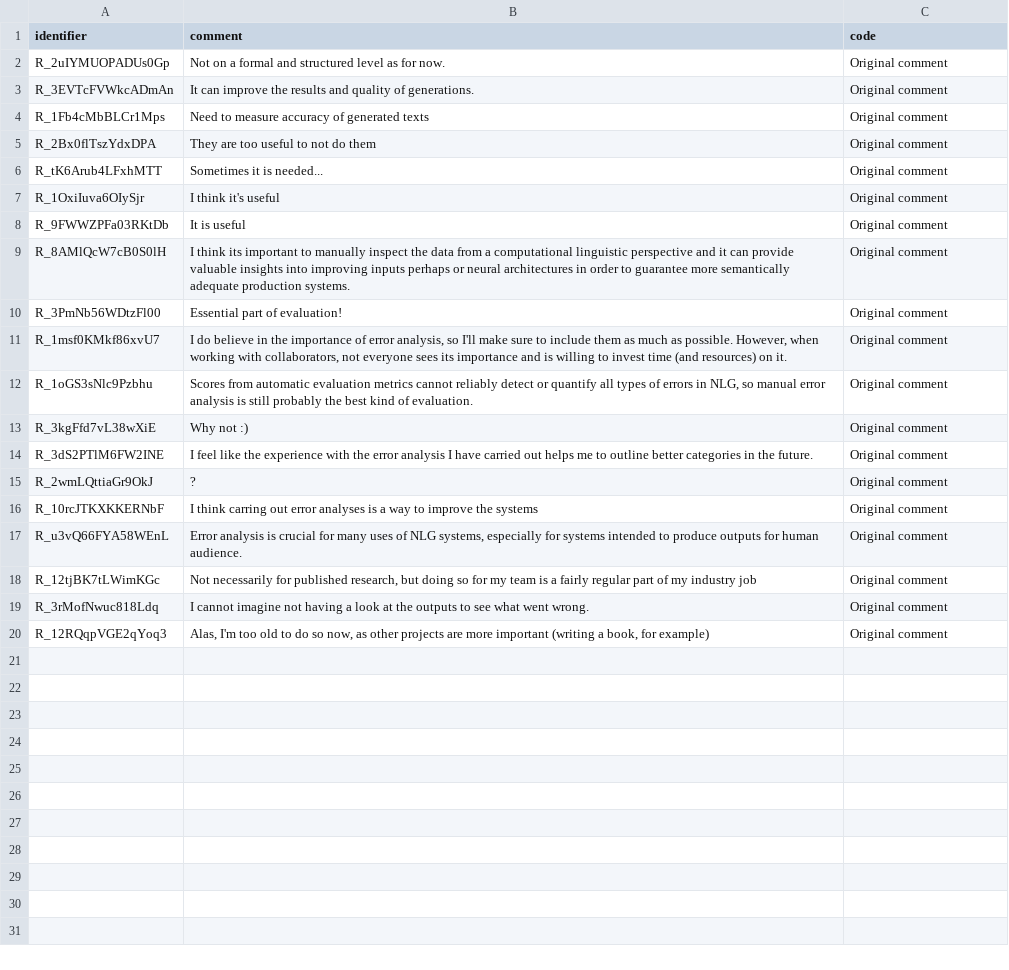
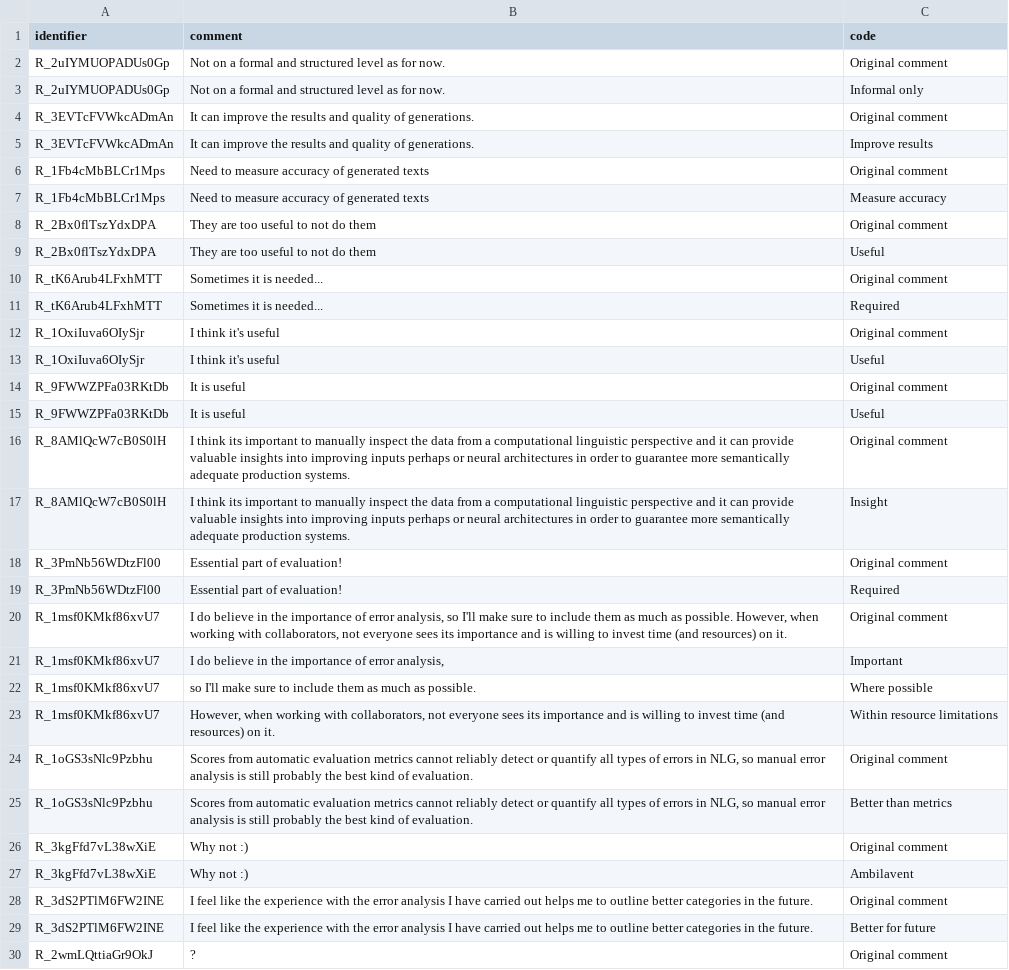
Before and after one commit to evanmiltenburg/ErrorAnalysisSurvey, a CSV file: Results/coded_texts/carry_out_again_because.csv, drawn as a sheet; only a part is shown; the shorter side is filled out with more unchanged rows; the diff covers the shown part only; the diff names each change by its address in the sheet, - before the commit and + after, or states it on an @@ line.

```diff
--- a/Results/coded_texts/carry_out_again_because.csv
+++ b/Results/coded_texts/carry_out_again_because.csv
+row 3: R_2uIYMUOPADUs0Gp | Not on a formal and structured level as for now. | Informal only
+row 5: R_3EVTcFVWkcADmAn | It can improve the results and quality of generations. | Improve results
+row 7: R_1Fb4cMbBLCr1Mps | Need to measure accuracy of generated texts | Measure accuracy
+row 9: R_2Bx0flTszYdxDPA | They are too useful to not do them | Useful
+row 11: R_tK6Arub4LFxhMTT | Sometimes it is needed... | Required
+row 13: R_1OxiIuva6OIySjr | I think it's useful | Useful
+row 15: R_9FWWZPFa03RKtDb | It is useful | Useful
+row 17: R_8AMlQcW7cB0S0lH | I think its important to manually inspect the data from a computational linguistic perspective and it can provide valuable insights into improving inputs perhaps or neural architectures in order to guarantee more semantically adequate production systems. | Insight
+row 19: R_3PmNb56WDtzFl00 | Essential part of evaluation! | Required
+row 21: R_1msf0KMkf86xvU7 | I do believe in the importance of error analysis, | Important
+row 22: R_1msf0KMkf86xvU7 | so I'll make sure to include them as much as possible. | Where possible
+row 23: R_1msf0KMkf86xvU7 | However, when working with collaborators, not everyone sees its importance and is willing to invest time (and resources) on it. | Within resource limitations
+row 25: R_1oGS3sNlc9Pzbhu | Scores from automatic evaluation metrics cannot reliably detect or quantify all types of errors in NLG, so manual error analysis is still probably the best kind of evaluation. | Better than metrics
+row 27: R_3kgFfd7vL38wXiE | Why not :) | Ambilavent
+row 29: R_3dS2PTlM6FW2INE | I feel like the experience with the error analysis I have carried out helps me to outline better categories in the future. | Better for future
```
Also changed, not shown: 7 added rows elsewhere in this file, Results/coded_texts/challenges.csv, Results/coded_texts/surprising_because.csv, 1 other file.
